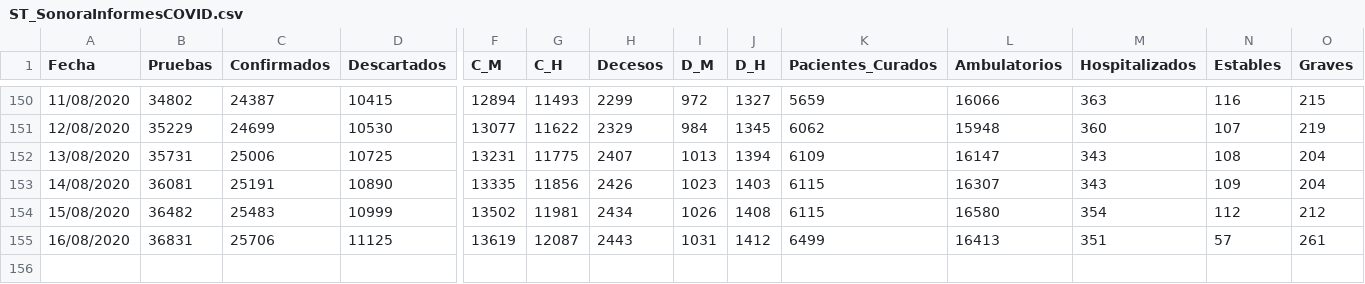
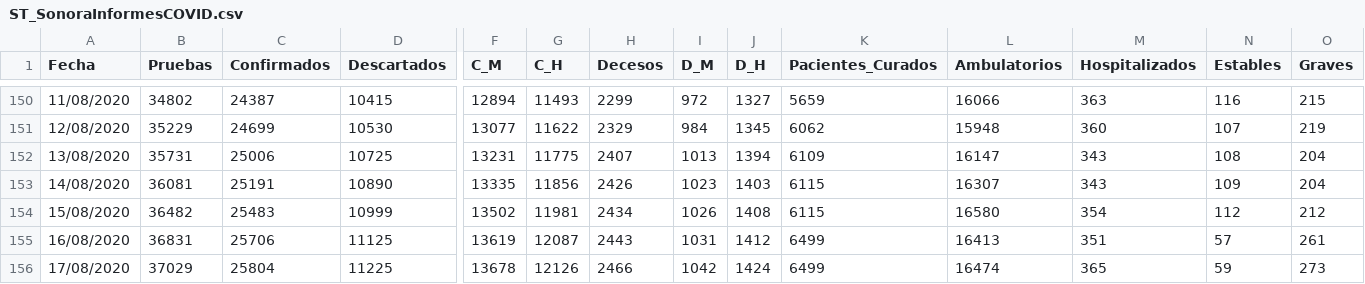
Before and after one commit to dogomoreno/Covid19-Sonora-Municipios, a CSV file: Bases/ST_SonoraInformesCOVID.csv, drawn as a sheet; only a part is shown, gaps mark what is left out; rows hold the shown columns only; the diff names each change by its address in the sheet, - before the commit and + after, or states it on an @@ line.

```diff
--- a/Bases/ST_SonoraInformesCOVID.csv
+++ b/Bases/ST_SonoraInformesCOVID.csv
+row 156: 17/08/2020 | 37029 | 25804 | 11225 | 13678 | 12126 | 2466 | 1042 | 1424 | 6499 | 16474 | 365 | 59 | 273
```
Also changed, not shown: Bases/Casosdiarios.csv, Bases/Decesosdiarios.csv, 3 other files.
